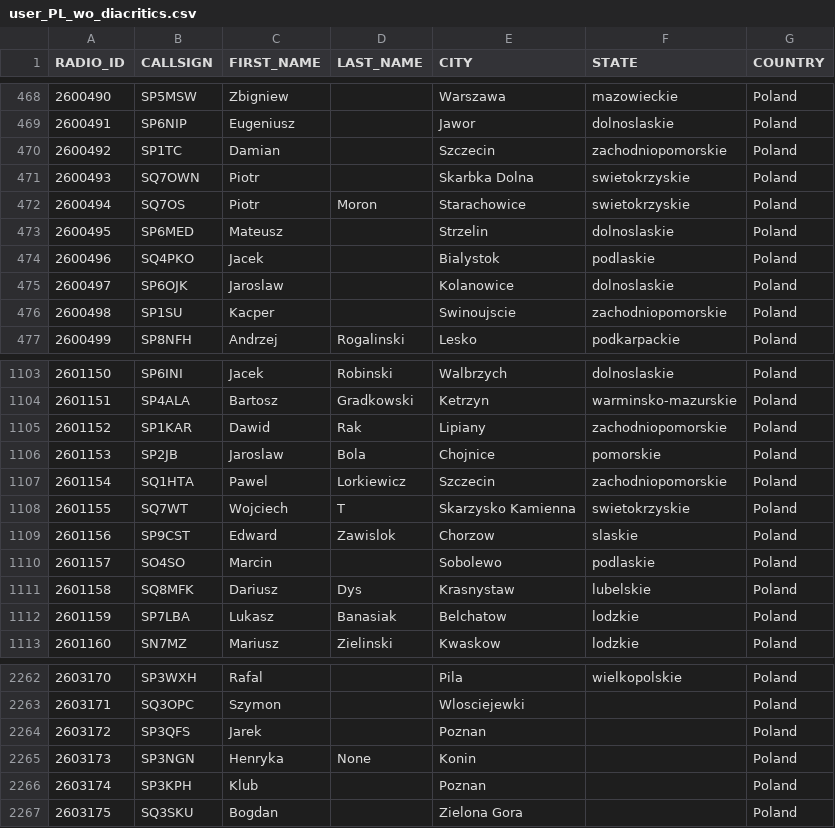
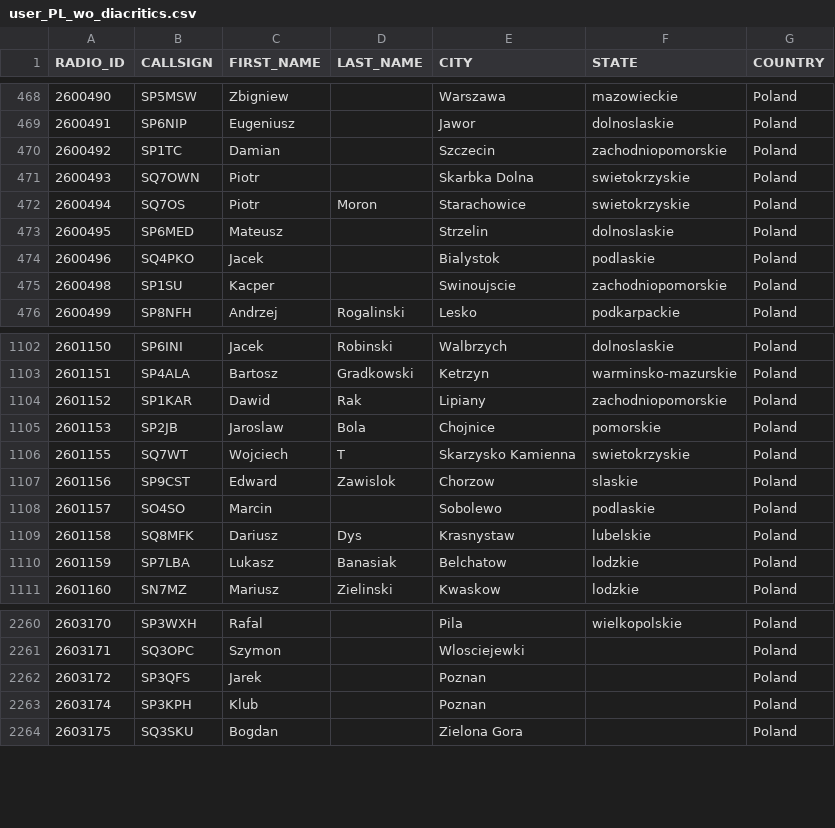
Before and after one commit to walczakkamil/dmr_users, a CSV file: user_PL_wo_diacritics.csv, drawn as a sheet; only a part is shown, gaps mark what is left out.

Commit message:
Updated: 2023-09-30-01-00

```diff
--- a/user_PL_wo_diacritics.csv
+++ b/user_PL_wo_diacritics.csv
@@ -474,3 +474,2 @@ RADIO_ID,CALLSIGN,FIRST_NAME,LAST_NAME,CITY,STATE,COUNTRY
 2600496,SQ4PKO,Jacek,,Bialystok,podlaskie,Poland
-2600497,SP6OJK,Jaroslaw,,Kolanowice,dolnoslaskie,Poland
 2600498,SP1SU,Kacper,,Swinoujscie,zachodniopomorskie,Poland
@@ -1106,3 +1105,2 @@ RADIO_ID,CALLSIGN,FIRST_NAME,LAST_NAME,CITY,STATE,COUNTRY
 2601153,SP2JB,Jaroslaw,Bola,Chojnice,pomorskie,Poland
-2601154,SQ1HTA,Pawel,Lorkiewicz,Szczecin,zachodniopomorskie,Poland
 2601155,SQ7WT,Wojciech,T,Skarzysko Kamienna,swietokrzyskie,Poland
@@ -2264,3 +2262,2 @@ RADIO_ID,CALLSIGN,FIRST_NAME,LAST_NAME,CITY,STATE,COUNTRY
 2603172,SP3QFS,Jarek,,Poznan,,Poland
-2603173,SP3NGN,Henryka,None,Konin,,Poland
 2603174,SP3KPH,Klub,,Poznan,,Poland
```
